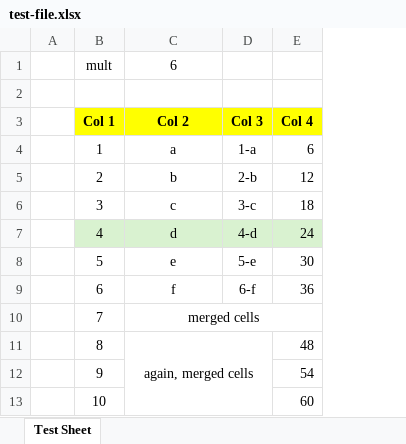
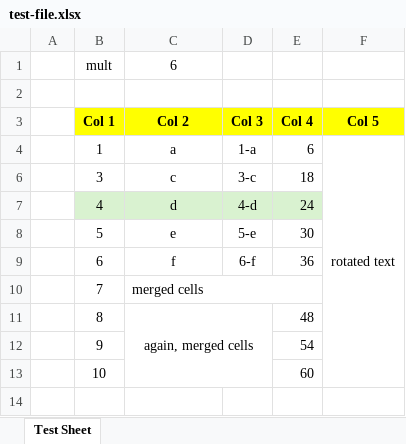
Before and after one commit to pmc-community/jekyll-site-template, an Excel workbook: doc-contents/_components/xlsx-to-html-table/test-file.xlsx, sheet Test Sheet, drawn as a sheet; values as stored, in another font and other column widths than the file's, no borders; removed rows and columns are numbered as before the commit, all else as after; the diff names each change by its address in the sheet, - before the commit and + after, or states it on an @@ line.

```diff
--- a/doc-contents/_components/xlsx-to-html-table/test-file.xlsx (sheet Test Sheet)
+++ b/doc-contents/_components/xlsx-to-html-table/test-file.xlsx (sheet Test Sheet)
+column F (Col 5), row 4: rotated text
@@ row 5 hidden:  | 2 | b | 2-b | 12 @@
-C10 alignment: center
+C10 alignment: left
```
Also changed, not shown: 10 other files.
